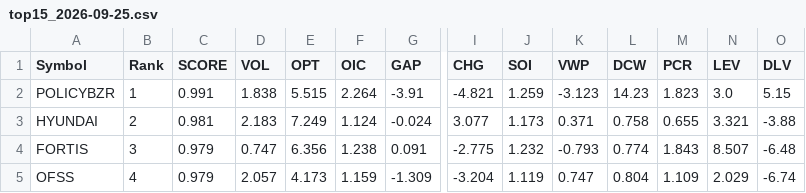
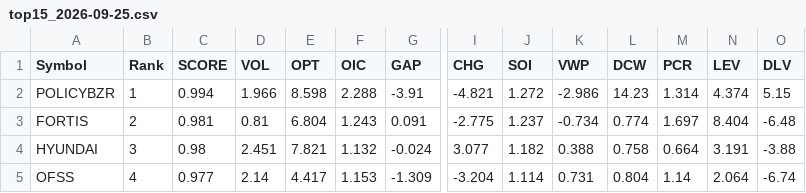
Before and after one commit to kumarshivuppcl-svg/morning-signal-bot, a CSV file: data/top15_2026-09-25.csv, drawn as a sheet; only a part is shown, gaps mark what is left out; removed rows and columns are numbered as before the commit, all else as after; rows hold the shown columns only; the diff covers the shown part only; the diff names each change by its address in the sheet, - before the commit and + after, or states it on an @@ line.

```diff
--- a/data/top15_2026-09-25.csv
+++ b/data/top15_2026-09-25.csv
-C2 (SCORE): 0.991
+C2 (SCORE): 0.994
-D2 (VOL): 1.838
+D2 (VOL): 1.966
-E2 (OPT): 5.515
+E2 (OPT): 8.598
-F2 (OIC): 2.264
+F2 (OIC): 2.288
-J2 (SOI): 1.259
+J2 (SOI): 1.272
-K2 (VWP): -3.123
+K2 (VWP): -2.986
-M2 (PCR): 1.823
+M2 (PCR): 1.314
-N2 (LEV): 3.0
+N2 (LEV): 4.374
-row 3: HYUNDAI | 2 | 0.981 | 2.183 | 7.249 | 1.124 | -0.024 | 3.077 | 1.173 | 0.371 | 0.758 | 0.655 | 3.321 | -3.88
-B3 (Rank): 3
+B3 (Rank): 2
-C3 (SCORE): 0.979
+C3 (SCORE): 0.981
-D3 (VOL): 0.747
+D3 (VOL): 0.81
-E3 (OPT): 6.356
+E3 (OPT): 6.804
-F3 (OIC): 1.238
+F3 (OIC): 1.243
-J3 (SOI): 1.232
+J3 (SOI): 1.237
-K3 (VWP): -0.793
+K3 (VWP): -0.734
-M3 (PCR): 1.843
+M3 (PCR): 1.697
-N3 (LEV): 8.507
+N3 (LEV): 8.404
+row 4: HYUNDAI | 3 | 0.98 | 2.451 | 7.821 | 1.132 | -0.024 | 3.077 | 1.182 | 0.388 | 0.758 | 0.664 | 3.191 | -3.88
-C5 (SCORE): 0.979
+C5 (SCORE): 0.977
-D5 (VOL): 2.057
+D5 (VOL): 2.14
-E5 (OPT): 4.173
+E5 (OPT): 4.417
-F5 (OIC): 1.159
+F5 (OIC): 1.153
-J5 (SOI): 1.119
+J5 (SOI): 1.114
-K5 (VWP): 0.747
+K5 (VWP): 0.731
-M5 (PCR): 1.109
+M5 (PCR): 1.14
-N5 (LEV): 2.029
+N5 (LEV): 2.064
```
Also changed, not shown: 87 edited cells elsewhere in this file, 1 other file.
